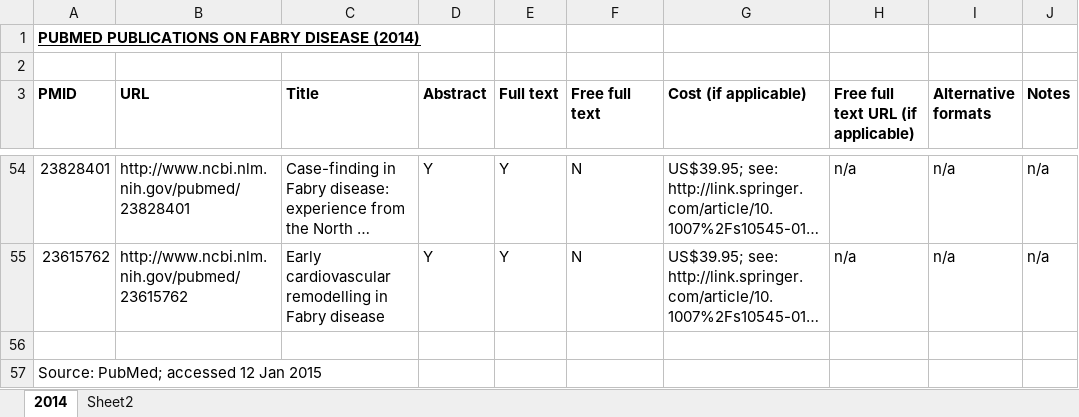
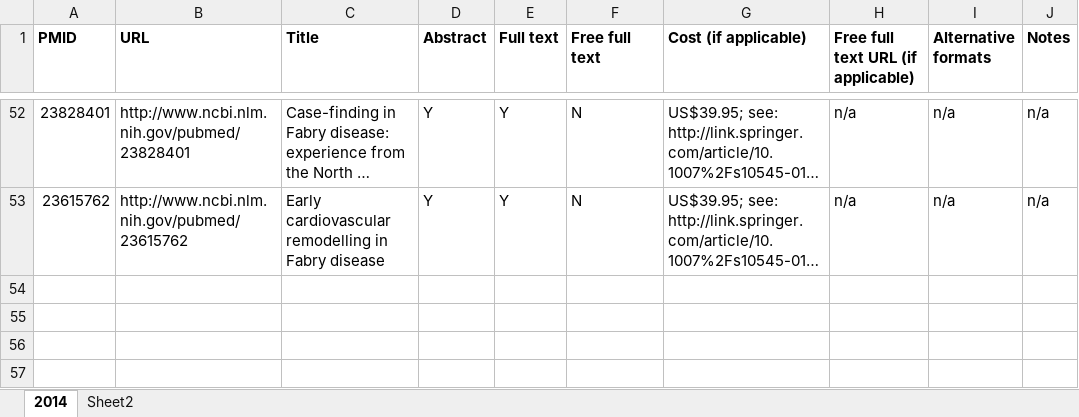
Before and after one commit to chriseisbrown/rm-experiments, an Excel workbook: input-data/publications-summary.xlsx, sheet 2014, drawn as a sheet; only a part is shown, gaps mark what is left out; long unchanged cells end in …; values as stored, in another font and other column widths than the file's, no borders; the diff names each change by its address in the sheet, - before the commit and + after, or states it on an @@ line.

Commit message:
Loop spreadsheet entries and write to db

```diff
--- a/input-data/publications-summary.xlsx (sheet 2014)
+++ b/input-data/publications-summary.xlsx (sheet 2014)
-row 1: PUBMED PUBLICATIONS ON FABRY DISEASE (2014)
-row 2: (empty)
-row 56: (empty)
-row 57: Source: PubMed; accessed 12 Jan 2015
```
Also changed, not shown: 4 other files.
